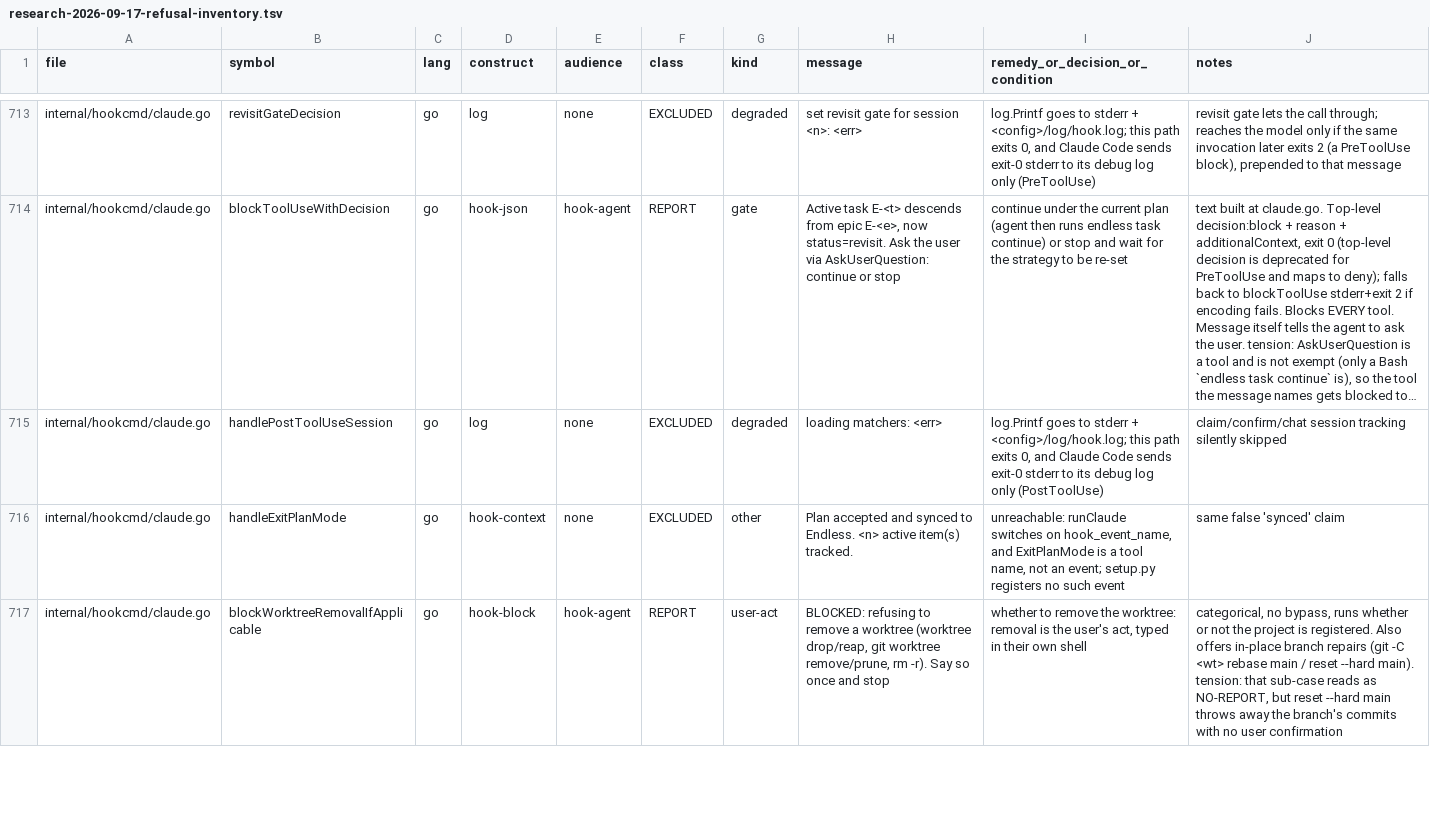
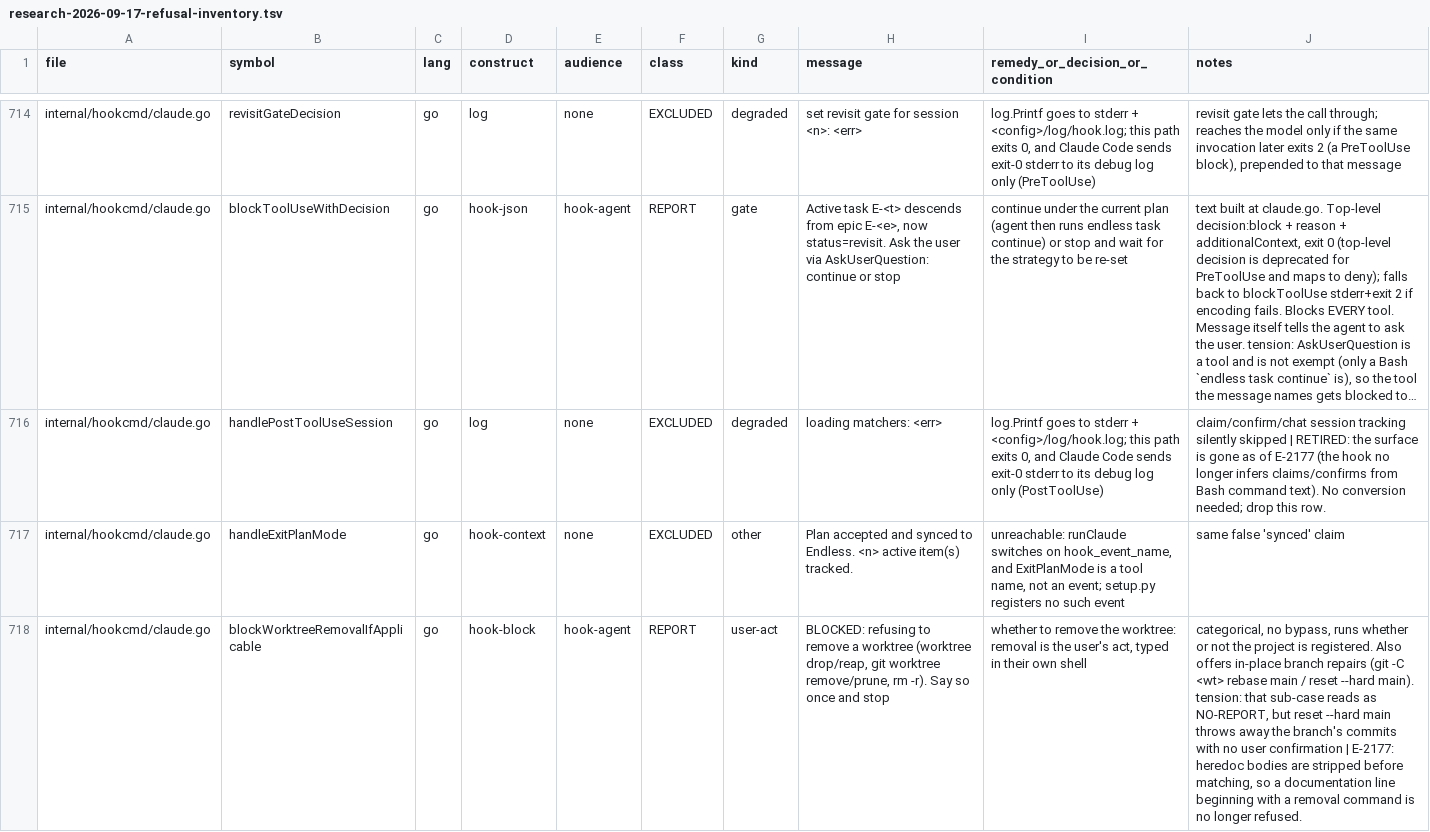
Before and after one commit to mikeschinkel/endless, a TSV file: docs/research-2026-09-17-refusal-inventory.tsv, drawn as a sheet; only a part is shown, gaps mark what is left out; long unchanged cells end in …; addresses are those after the commit; the diff covers the shown part only; the diff names each change by its address in the sheet, - before the commit and + after, or states it on an @@ line.

```diff
--- a/docs/research-2026-09-17-refusal-inventory.tsv
+++ b/docs/research-2026-09-17-refusal-inventory.tsv
-J716 (notes): …silently skipped
+J716 (notes): …silently skipped | RETIRED: the surface is gone as of E-2177 (the hook no longer infers claims/confirms from Bash command text). No conversion needed; drop this row.
-J718 (notes): …user confirmation
+J718 (notes): …user confirmation | E-2177: heredoc bodies are stripped before matching, so a documentation line beginning with a removal command is no longer refused.
```
Also changed, not shown: 1 added row and 7 edited cells elsewhere in this file, 23 other files.
